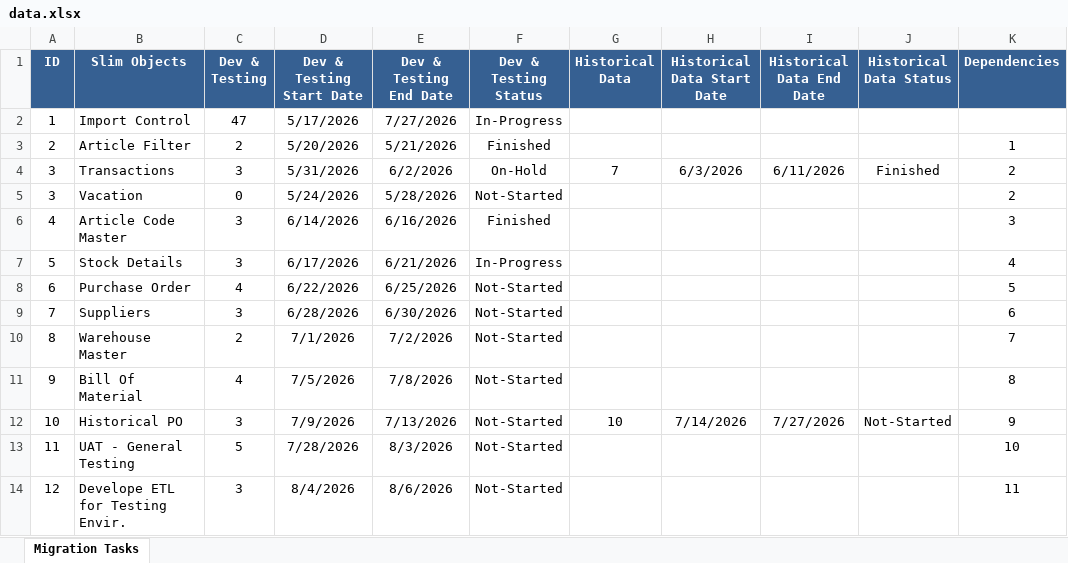
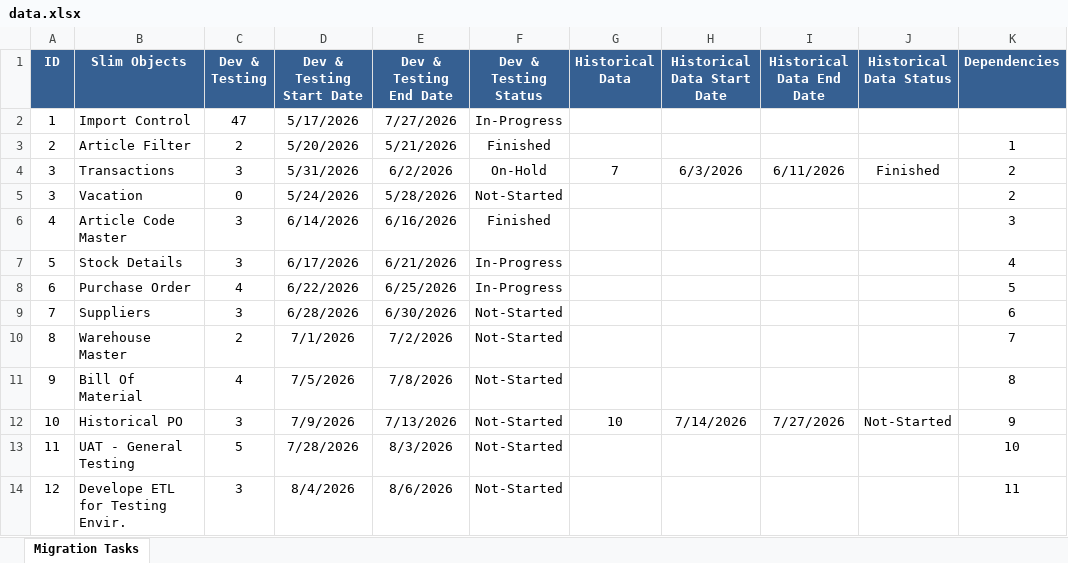
Before and after one commit to minaGalil/Trolley-Slimstock-Project, an Excel workbook: data.xlsx, sheet Migration Tasks, drawn as a sheet; values as stored, in another font and other column widths than the file's, no borders; the diff names each change by its address in the sheet, - before the commit and + after, or states it on an @@ line.

Commit message:
Update data.xlsx

```diff
--- a/data.xlsx (sheet Migration Tasks)
+++ b/data.xlsx (sheet Migration Tasks)
-F8 (Dev & Testing Status): Not-Started
+F8 (Dev & Testing Status): In-Progress
```
